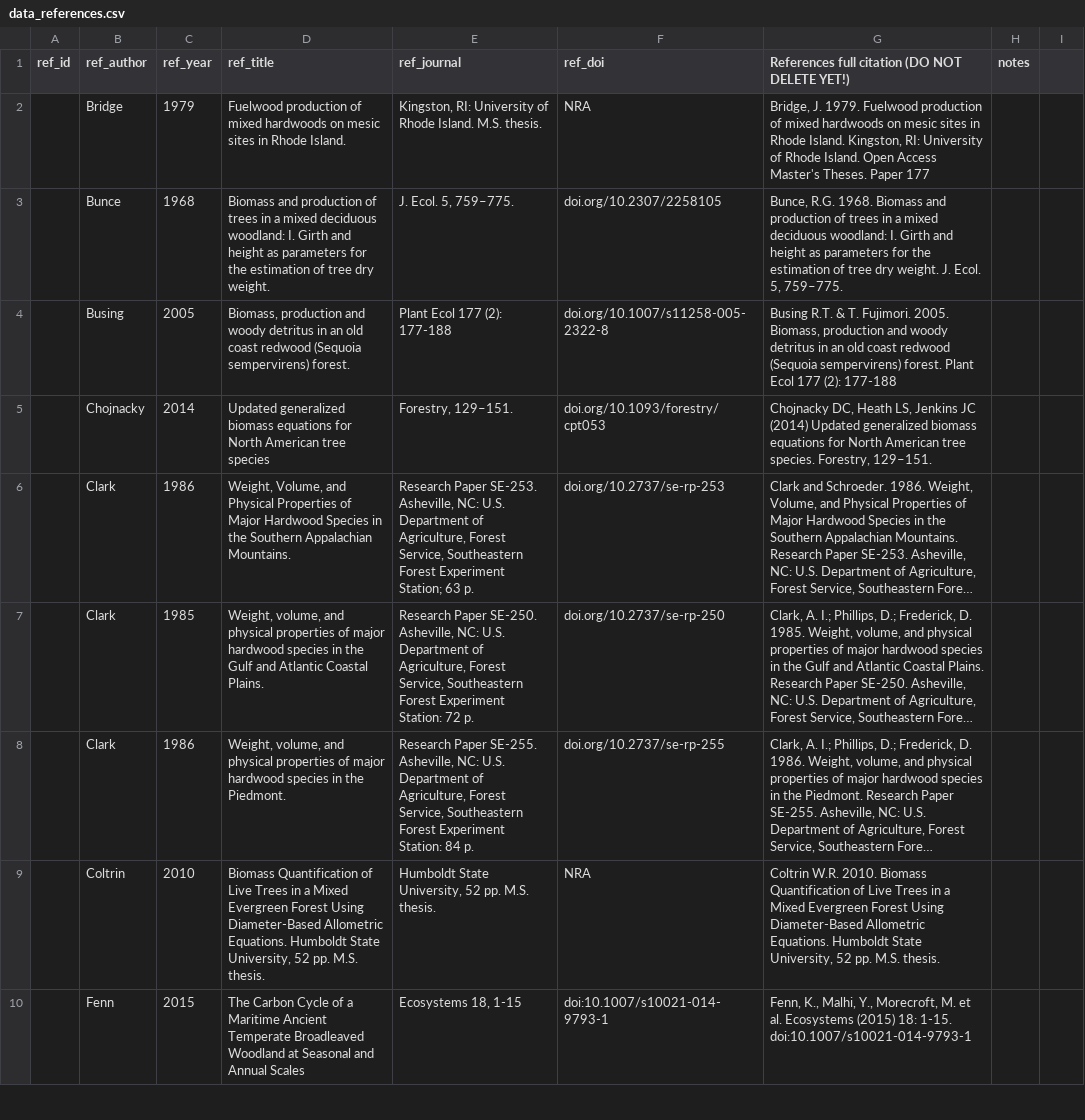
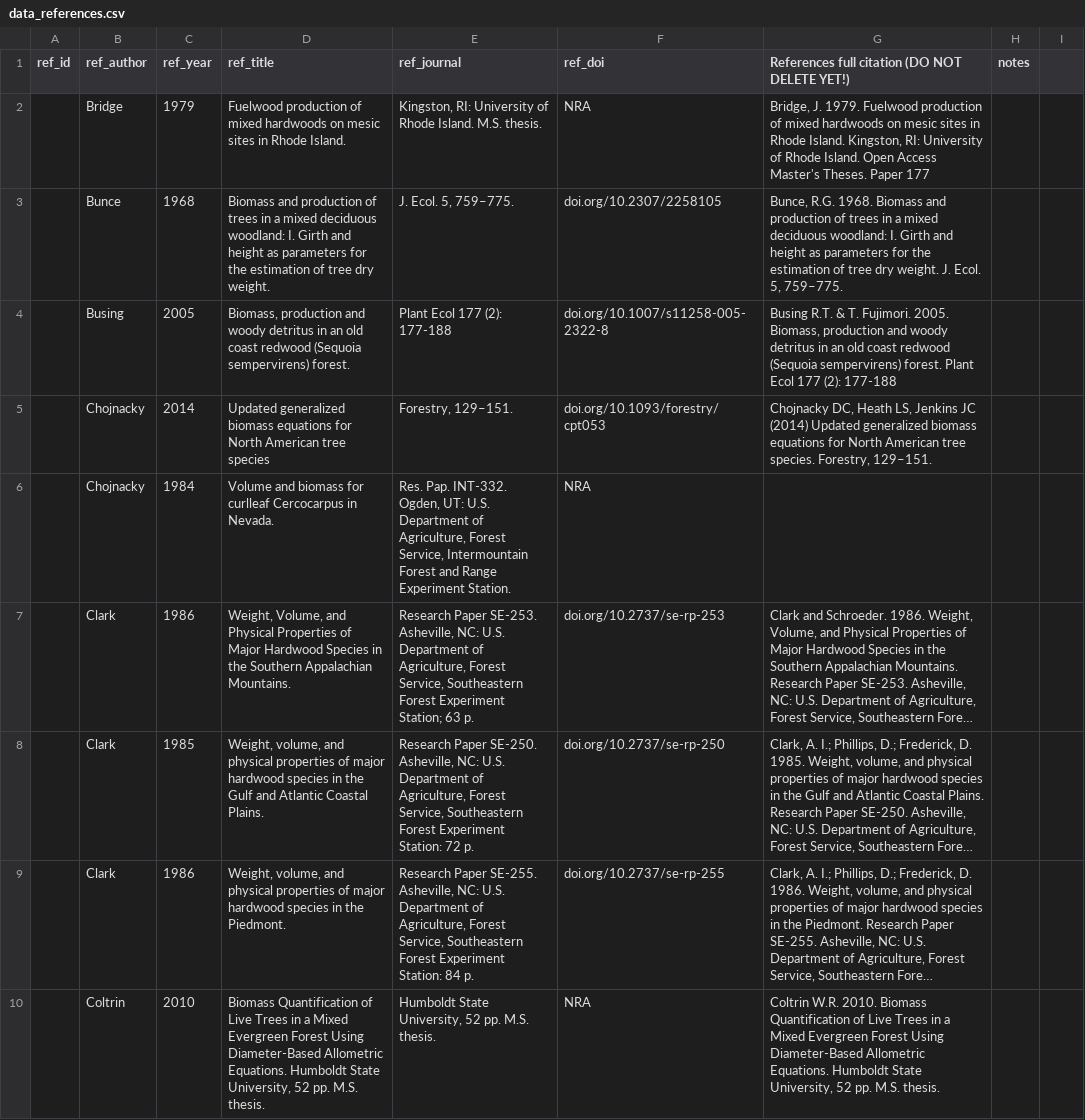
Before and after one commit to ropensci/allodb, a CSV file: data-raw/data_references.csv, drawn as a sheet; only a part is shown; the shorter side is filled out with more unchanged rows; long unchanged cells end in …; the diff names each change by its address in the sheet, - before the commit and + after, or states it on an @@ line.

Commit message:
Uodated references

```diff
--- a/data-raw/data_references.csv
+++ b/data-raw/data_references.csv
+row 6:  | Chojnacky | 1984 | Volume and biomass for curlleaf Cercocarpus in Nevada. | Res. Pap. INT-332. Ogden, UT: U.S. Department of Agriculture, Forest Service, Intermountain Forest and Range Experiment Station. | NRA
```
Also changed, not shown: data-raw/allodb_master.csv.
